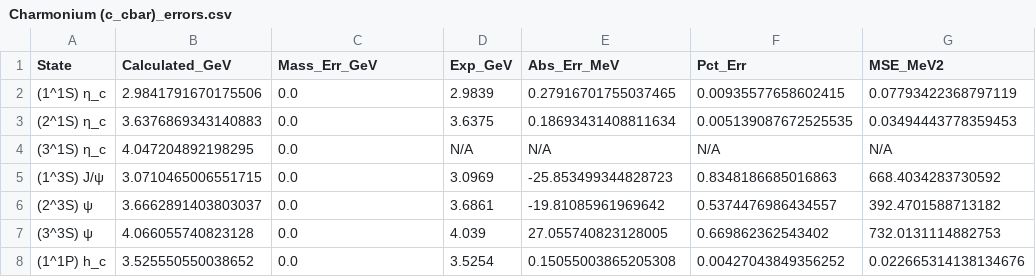
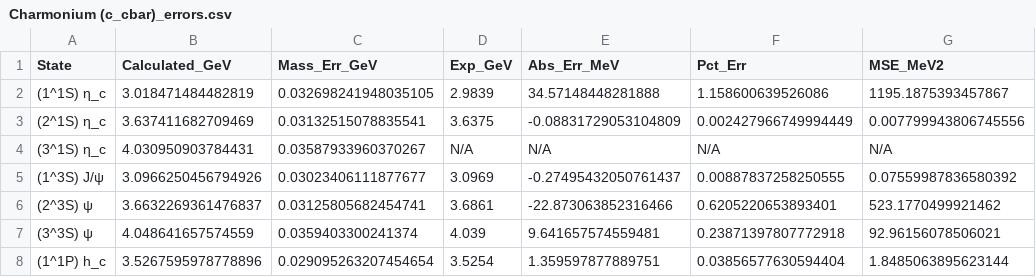
Before and after one commit to LeventKaanOguz/400_2555365_lko, a CSV file: results/Charmonium (c_cbar)_errors.csv, drawn as a sheet; only a part is shown; the diff covers the shown part only.

```diff
--- a/results/Charmonium (c_cbar)_errors.csv
+++ b/results/Charmonium (c_cbar)_errors.csv
@@ -1,8 +1,8 @@
 State,Calculated_GeV,Mass_Err_GeV,Exp_GeV,Abs_Err_MeV,Pct_Err,MSE_MeV2
-(1^1S) η_c,2.9841791670175506,0.0,2.9839,0.27916701755037465,0.00935577658602415,0.07793422368797119
-(2^1S) η_c,3.6376869343140883,0.0,3.6375,0.18693431408811634,0.005139087672525535,0.03494443778359453
-(3^1S) η_c,4.047204892198295,0.0,N/A,N/A,N/A,N/A
-(1^3S) J/ψ,3.0710465006551715,0.0,3.0969,-25.853499344828723,0.8348186685016863,668.4034283730592
-(2^3S) ψ,3.6662891403803037,0.0,3.6861,-19.81085961969642,0.5374476986434557,392.4701588713182
-(3^3S) ψ,4.066055740823128,0.0,4.039,27.055740823128005,0.669862362543402,732.0131114882753
-(1^1P) h_c,3.525550550038652,0.0,3.5254,0.15055003865205308,0.00427043849356252,0.022665314138134676
+(1^1S) η_c,3.018471484482819,0.032698241948035105,2.9839,34.57148448281888,1.158600639526086,1195.1875393457867
+(2^1S) η_c,3.637411682709469,0.03132515078835541,3.6375,-0.08831729053104809,0.002427966749994449,0.007799943806745556
+(3^1S) η_c,4.030950903784431,0.03587933960370267,N/A,N/A,N/A,N/A
+(1^3S) J/ψ,3.0966250456794926,0.03023406111877677,3.0969,-0.27495432050761437,0.00887837258250555,0.07559987836580392
+(2^3S) ψ,3.6632269361476837,0.03125805682454741,3.6861,-22.873063852316466,0.6205220653893401,523.1770499921462
+(3^3S) ψ,4.048641657574559,0.0359403300241374,4.039,9.641657574559481,0.23871397807772918,92.96156078506021
+(1^1P) h_c,3.5267595978778896,0.029095263207454654,3.5254,1.359597877889751,0.03856577630594404,1.8485063895623144
```
Also changed, not shown: 70 edited cells elsewhere in this file, results/B_c Meson (b_cbar)_errors.csv, results/Bottomonium (b_bbar)_errors.csv, 24 other files.
